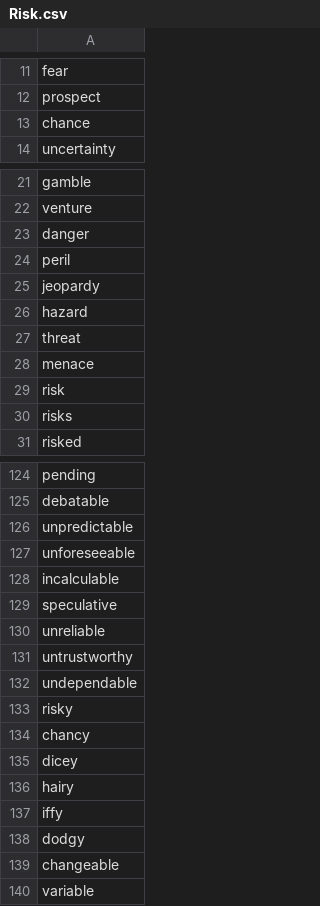
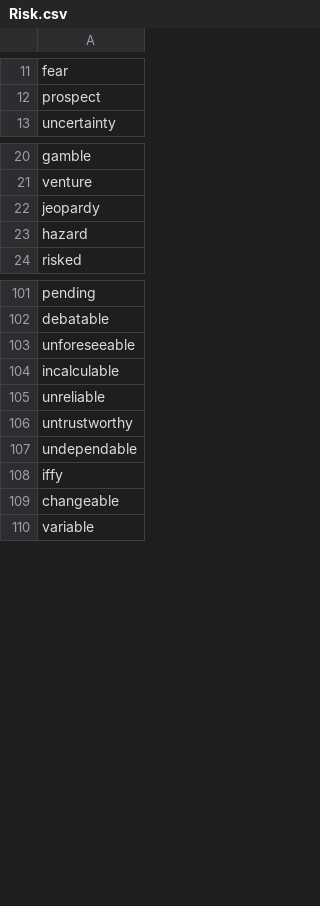
Before and after one commit to cwruquants/research, a CSV file: data/word_sets/Risk.csv, drawn as a sheet; only a part is shown, gaps mark what is left out; the diff covers the shown part only; the diff names each change by its address in the sheet, - before the commit and + after, or states it on an @@ line.

Commit message:
feat: add risk matching workflow and resume capability

```diff
--- a/data/word_sets/Risk.csv
+++ b/data/word_sets/Risk.csv
-row 13: chance
-row 23: danger
-row 24: peril
-row 27: threat
-row 28: menace
-row 29: risk
-row 30: risks
-row 126: unpredictable
-row 129: speculative
-row 133: risky
-row 134: chancy
-row 135: dicey
-row 136: hairy
-row 138: dodgy
```
Also changed, not shown: 26 removed rows elsewhere in this file, 5 other files.
